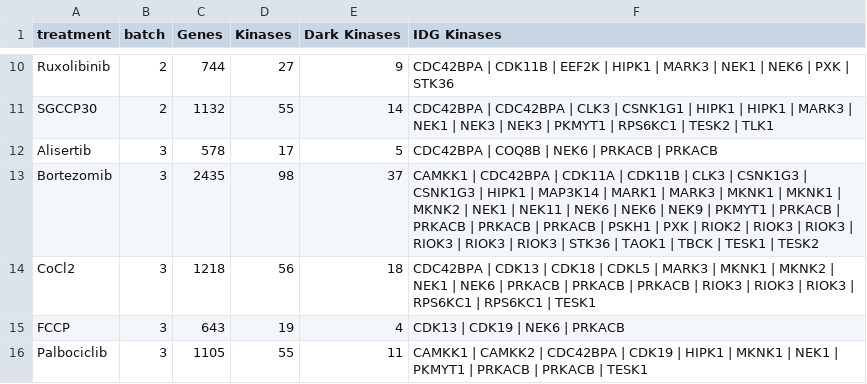
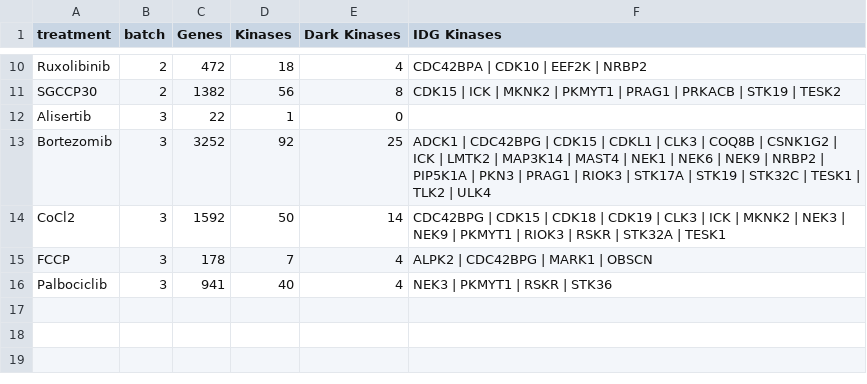
Before and after one commit to IDG-Kinase/kinase_perturbation, a CSV file: DESeq2_summary.csv, drawn as a sheet; only a part is shown, gaps mark what is left out; the diff covers the shown part only; the diff names each change by its address in the sheet, - before the commit and + after, or states it on an @@ line.

Commit message:
updating DESeq2 analysis to only look for gene level changes

```diff
--- a/DESeq2_summary.csv
+++ b/DESeq2_summary.csv
-C10 (Genes): 744
+C10 (Genes): 472
-D10 (Kinases): 27
+D10 (Kinases): 18
-E10 (Dark Kinases): 9
+E10 (Dark Kinases): 4
-F10 (IDG Kinases): CDC42BPA | CDK11B | EEF2K | HIPK1 | MARK3 | NEK1 | NEK6 | PXK | STK36
+F10 (IDG Kinases): CDC42BPA | CDK10 | EEF2K | NRBP2
-C11 (Genes): 1132
+C11 (Genes): 1382
-D11 (Kinases): 55
+D11 (Kinases): 56
-E11 (Dark Kinases): 14
+E11 (Dark Kinases): 8
-F11 (IDG Kinases): CDC42BPA | CDC42BPA | CLK3 | CSNK1G1 | HIPK1 | HIPK1 | MARK3 | NEK1 | NEK3 | NEK3 | PKMYT1 | RPS6KC1 | TESK2 | TLK1
+F11 (IDG Kinases): CDK15 | ICK | MKNK2 | PKMYT1 | PRAG1 | PRKACB | STK19 | TESK2
-C12 (Genes): 578
+C12 (Genes): 22
-D12 (Kinases): 17
+D12 (Kinases): 1
-E12 (Dark Kinases): 5
+E12 (Dark Kinases): 0
-F12 (IDG Kinases): CDC42BPA | COQ8B | NEK6 | PRKACB | PRKACB
+F12 (IDG Kinases): (empty)
-C13 (Genes): 2435
+C13 (Genes): 3252
-D13 (Kinases): 98
+D13 (Kinases): 92
-E13 (Dark Kinases): 37
+E13 (Dark Kinases): 25
-F13 (IDG Kinases): CAMKK1 | CDC42BPA | CDK11A | CDK11B | CLK3 | CSNK1G3 | CSNK1G3 | HIPK1 | MAP3K14 | MARK1 | MARK3 | MKNK1 | MKNK1 | MKNK2 | NEK1 | NEK11 | NEK6 | NEK6 | NEK9 | PKMYT1 | PRKACB | PRKACB | PRKACB | PRKACB | PSKH1 | PXK | RIOK2 | RIOK3 | RIOK3 | RIOK3 | RIOK3 | RIOK3 | STK36 | TAOK1 | TBCK | TESK1 | TESK2
+F13 (IDG Kinases): ADCK1 | CDC42BPG | CDK15 | CDKL1 | CLK3 | COQ8B | CSNK1G2 | ICK | LMTK2 | MAP3K14 | MAST4 | NEK1 | NEK6 | NEK9 | NRBP2 | PIP5K1A | PKN3 | PRAG1 | RIOK3 | STK17A | STK19 | STK32C | TESK1 | TLK2 | ULK4
-C14 (Genes): 1218
+C14 (Genes): 1592
-D14 (Kinases): 56
+D14 (Kinases): 50
-E14 (Dark Kinases): 18
+E14 (Dark Kinases): 14
-F14 (IDG Kinases): CDC42BPA | CDK13 | CDK18 | CDKL5 | MARK3 | MKNK1 | MKNK2 | NEK1 | NEK6 | PRKACB | PRKACB | PRKACB | RIOK3 | RIOK3 | RIOK3 | RPS6KC1 | RPS6KC1 | TESK1
+F14 (IDG Kinases): CDC42BPG | CDK15 | CDK18 | CDK19 | CLK3 | ICK | MKNK2 | NEK3 | NEK9 | PKMYT1 | RIOK3 | RSKR | STK32A | TESK1
-C15 (Genes): 643
+C15 (Genes): 178
-D15 (Kinases): 19
+D15 (Kinases): 7
-F15 (IDG Kinases): CDK13 | CDK19 | NEK6 | PRKACB
+F15 (IDG Kinases): ALPK2 | CDC42BPG | MARK1 | OBSCN
-C16 (Genes): 1105
+C16 (Genes): 941
-D16 (Kinases): 55
+D16 (Kinases): 40
-E16 (Dark Kinases): 11
+E16 (Dark Kinases): 4
-F16 (IDG Kinases): CAMKK1 | CAMKK2 | CDC42BPA | CDK19 | HIPK1 | MKNK1 | NEK1 | PKMYT1 | PRKACB | PRKACB | TESK1
+F16 (IDG Kinases): NEK3 | PKMYT1 | RSKR | STK36
```
Also changed, not shown: 32 edited cells elsewhere in this file, 1 other file.
